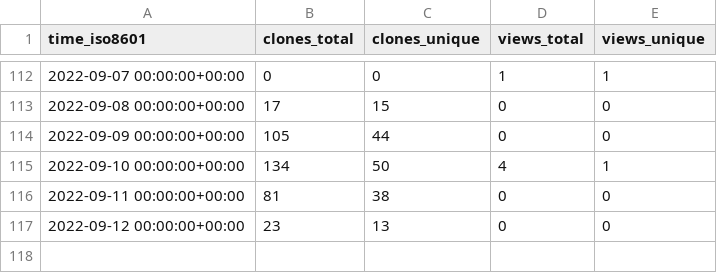
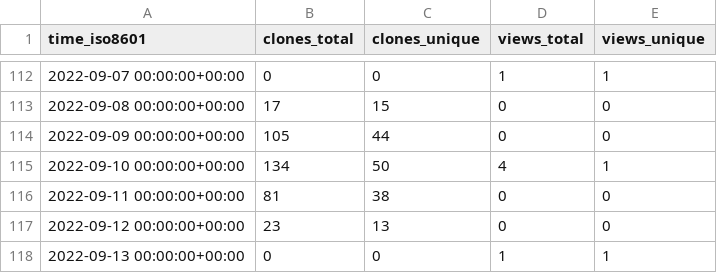
Before and after one commit to a631807682/stats, a CSV file: a631807682/zerofield/ghrs-data/views_clones_aggregate.csv, drawn as a sheet; only a part is shown, gaps mark what is left out; the diff names each change by its address in the sheet, - before the commit and + after, or states it on an @@ line.

```diff
--- a/a631807682/zerofield/ghrs-data/views_clones_aggregate.csv
+++ b/a631807682/zerofield/ghrs-data/views_clones_aggregate.csv
+row 118: 2022-09-13 00:00:00+00:00 | 0 | 0 | 1 | 1
```
Also changed, not shown: 1 other file.
